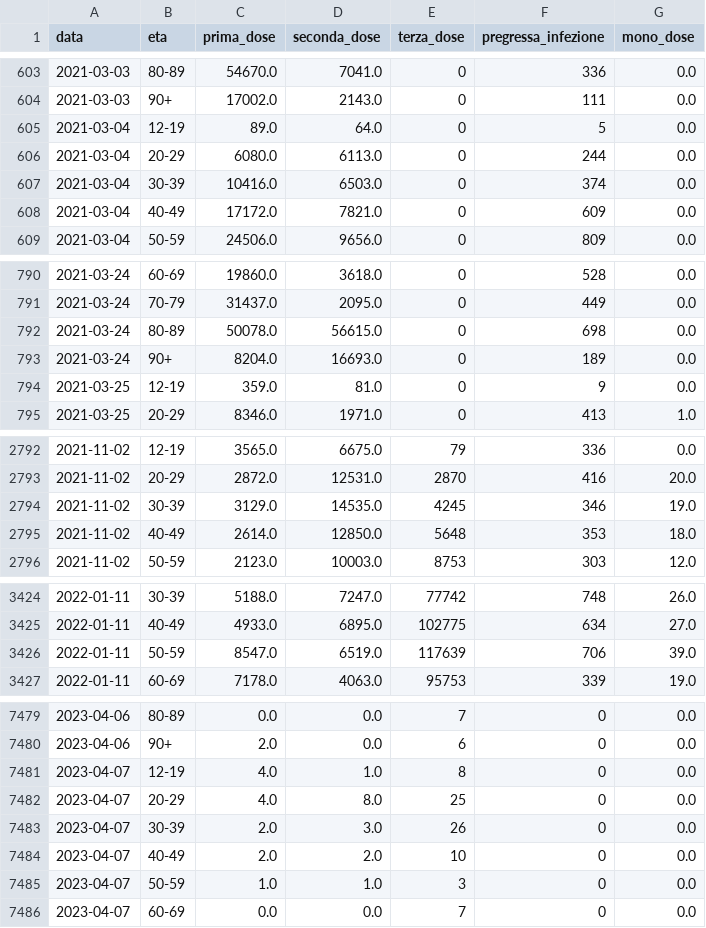
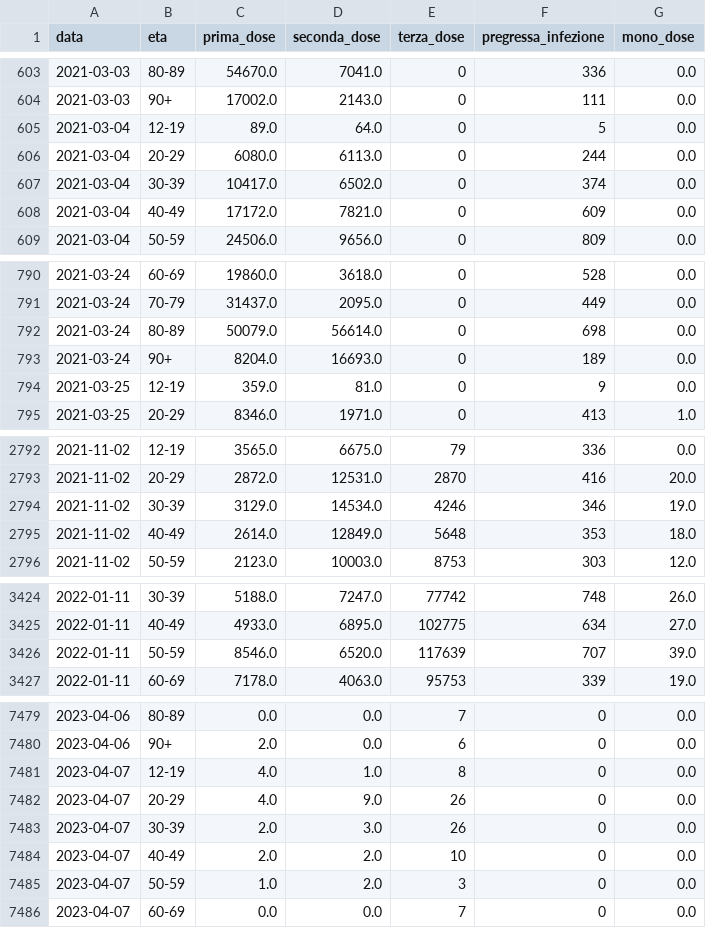
Before and after one commit to nicoparo/epiMOX_data, a CSV file: data/vaccines_age.csv, drawn as a sheet; only a part is shown, gaps mark what is left out; the diff covers the shown part only.

```diff
--- a/data/vaccines_age.csv
+++ b/data/vaccines_age.csv
@@ -606,3 +606,3 @@ data,eta,prima_dose,seconda_dose,terza_dose,pregressa_infezione,mono_dose
 2021-03-04,20-29,6080.0,6113.0,0,244,0.0
-2021-03-04,30-39,10416.0,6503.0,0,374,0.0
+2021-03-04,30-39,10417.0,6502.0,0,374,0.0
 2021-03-04,40-49,17172.0,7821.0,0,609,0.0
@@ -791,3 +791,3 @@ data,eta,prima_dose,seconda_dose,terza_dose,pregressa_infezione,mono_dose
 2021-03-24,70-79,31437.0,2095.0,0,449,0.0
-2021-03-24,80-89,50078.0,56615.0,0,698,0.0
+2021-03-24,80-89,50079.0,56614.0,0,698,0.0
 2021-03-24,90+,8204.0,16693.0,0,189,0.0
@@ -2793,4 +2793,4 @@ data,eta,prima_dose,seconda_dose,terza_dose,pregressa_infezione,mono_dose
 2021-11-02,20-29,2872.0,12531.0,2870,416,20.0
-2021-11-02,30-39,3129.0,14535.0,4245,346,19.0
-2021-11-02,40-49,2614.0,12850.0,5648,353,18.0
+2021-11-02,30-39,3129.0,14534.0,4246,346,19.0
+2021-11-02,40-49,2614.0,12849.0,5648,353,18.0
 2021-11-02,50-59,2123.0,10003.0,8753,303,12.0
@@ -3425,3 +3425,3 @@ data,eta,prima_dose,seconda_dose,terza_dose,pregressa_infezione,mono_dose
 2022-01-11,40-49,4933.0,6895.0,102775,634,27.0
-2022-01-11,50-59,8547.0,6519.0,117639,706,39.0
+2022-01-11,50-59,8546.0,6520.0,117639,707,39.0
 2022-01-11,60-69,7178.0,4063.0,95753,339,19.0
@@ -7481,6 +7481,6 @@ data,eta,prima_dose,seconda_dose,terza_dose,pregressa_infezione,mono_dose
 2023-04-07,12-19,4.0,1.0,8,0,0.0
-2023-04-07,20-29,4.0,8.0,25,0,0.0
+2023-04-07,20-29,4.0,9.0,26,0,0.0
 2023-04-07,30-39,2.0,3.0,26,0,0.0
 2023-04-07,40-49,2.0,2.0,10,0,0.0
-2023-04-07,50-59,1.0,1.0,3,0,0.0
+2023-04-07,50-59,1.0,2.0,3,0,0.0
 2023-04-07,60-69,0.0,0.0,7,0,0.0
```
Also changed, not shown: 9 added rows and 72 edited cells elsewhere in this file, data/vaccini_regioni/Abruzzo.csv, data/vaccini_regioni/Calabria.csv, 20 other files.
